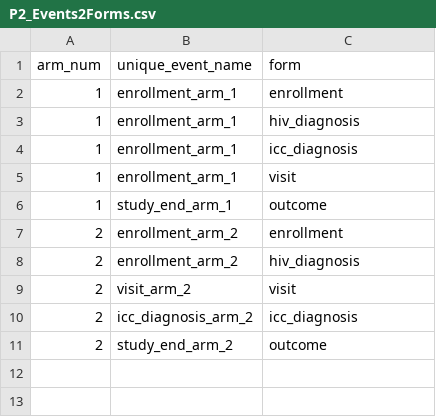
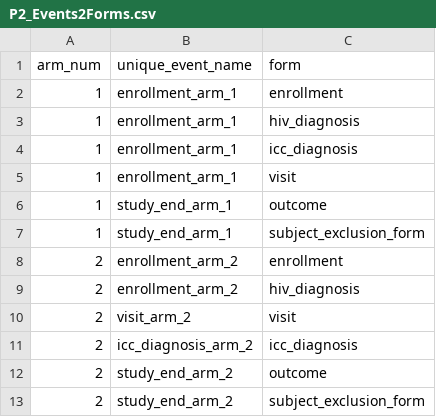
Before and after one commit to firaswehbe/U54NigeriaCode, a CSV file: config/P2_Events2Forms.csv, drawn as a sheet.

```diff
--- a/config/P2_Events2Forms.csv
+++ b/config/P2_Events2Forms.csv
@@ -6,2 +6,3 @@ arm_num,unique_event_name,form
 1,study_end_arm_1,outcome
+1,study_end_arm_1,subject_exclusion_form
 2,enrollment_arm_2,enrollment
@@ -11 +12,2 @@ arm_num,unique_event_name,form
 2,study_end_arm_2,outcome
+2,study_end_arm_2,subject_exclusion_form
```
Also changed, not shown: config/P1_Events2Forms.csv.
